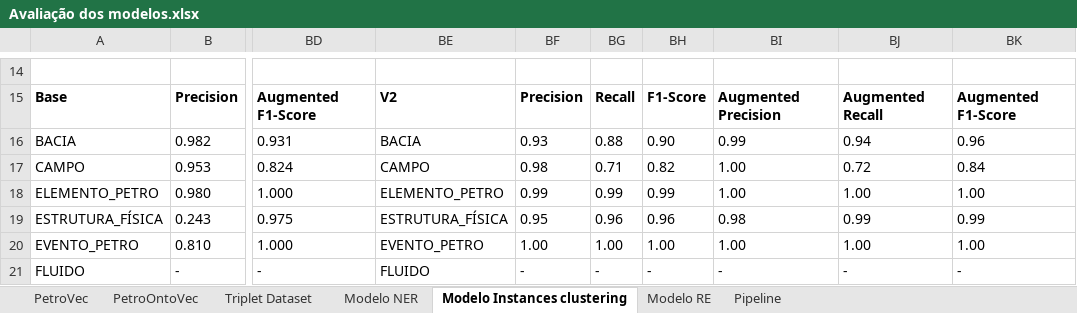
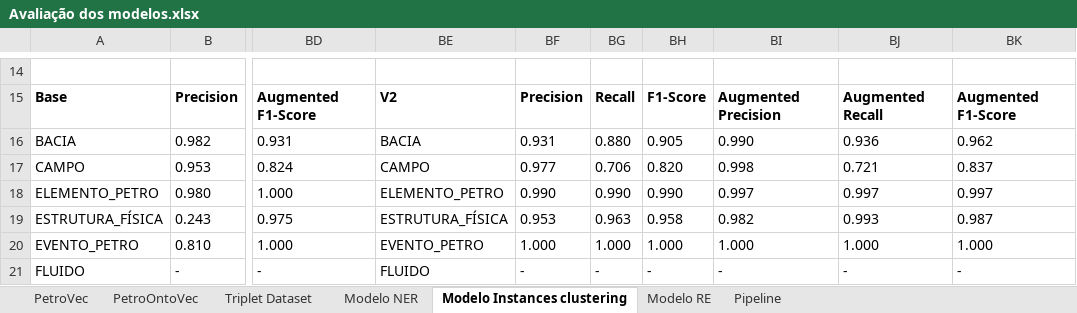
Before and after one commit to Petroles/Petro_KGraph, an Excel workbook: Evaluation/Avaliação dos modelos.xlsx, sheet Modelo Instances clustering, drawn as a sheet; only a part is shown, gaps mark what is left out; values as stored, in another font and other column widths than the file's, no borders; the diff covers the shown part only; the diff names each change by its address in the sheet, - before the commit and + after, or states it on an @@ line.

Commit message:
Update Avaliação dos modelos.xlsx

```diff
--- a/Evaluation/Avaliação dos modelos.xlsx (sheet Modelo Instances clustering)
+++ b/Evaluation/Avaliação dos modelos.xlsx (sheet Modelo Instances clustering)
-BF16: 0.93
+BF16: 0.931
-BG16: 0.88
+BG16: 0.880
-BH16: 0.90
+BH16: 0.905
-BI16: 0.99
+BI16: 0.990
-BJ16: 0.94
+BJ16: 0.936
-BK16: 0.96
+BK16: 0.962
-BF17: 0.98
+BF17: 0.977
-BG17: 0.71
+BG17: 0.706
-BH17: 0.82
+BH17: 0.820
-BI17: 1.00
+BI17: 0.998
-BJ17: 0.72
+BJ17: 0.721
-BK17: 0.84
+BK17: 0.837
-BF18: 0.99
+BF18: 0.990
-BG18: 0.99
+BG18: 0.990
-BH18: 0.99
+BH18: 0.990
-BI18: 1.00
+BI18: 0.997
-BJ18: 1.00
+BJ18: 0.997
-BK18: 1.00
+BK18: 0.997
-BF19: 0.95
+BF19: 0.953
-BG19: 0.96
+BG19: 0.963
-BH19: 0.96
+BH19: 0.958
-BI19: 0.98
+BI19: 0.982
-BJ19: 0.99
+BJ19: 0.993
-BK19: 0.99
+BK19: 0.987
-BF20: 1.00
+BF20: 1.000
-BG20: 1.00
+BG20: 1.000
-BH20: 1.00
+BH20: 1.000
-BI20: 1.00
+BI20: 1.000
-BJ20: 1.00
+BJ20: 1.000
-BK20: 1.00
+BK20: 1.000
```
Also changed, not shown: 39 edited cells elsewhere in this sheet, sheet Modelo NER.
